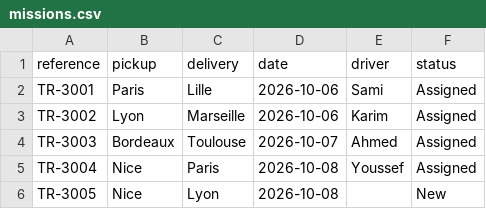
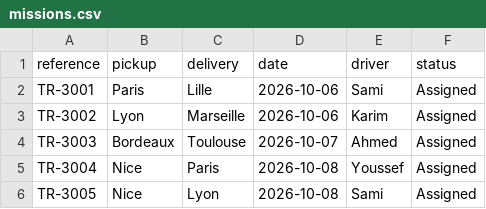
Before and after one commit to kamel-hamdi-dev/mamourart-transport-automation, a CSV file: missions.csv, drawn as a sheet.

Commit message:
Add fallback driver assignment

```diff
--- a/missions.csv
+++ b/missions.csv
@@ -5,2 +5,2 @@ TR-3003,Bordeaux,Toulouse,2026-10-07,Ahmed,Assigned
 TR-3004,Nice,Paris,2026-10-08,Youssef,Assigned
-TR-3005,Nice,Lyon,2026-10-08,,New
+TR-3005,Nice,Lyon,2026-10-08,Sami,Assigned
```
Also changed, not shown: 1 other file.
